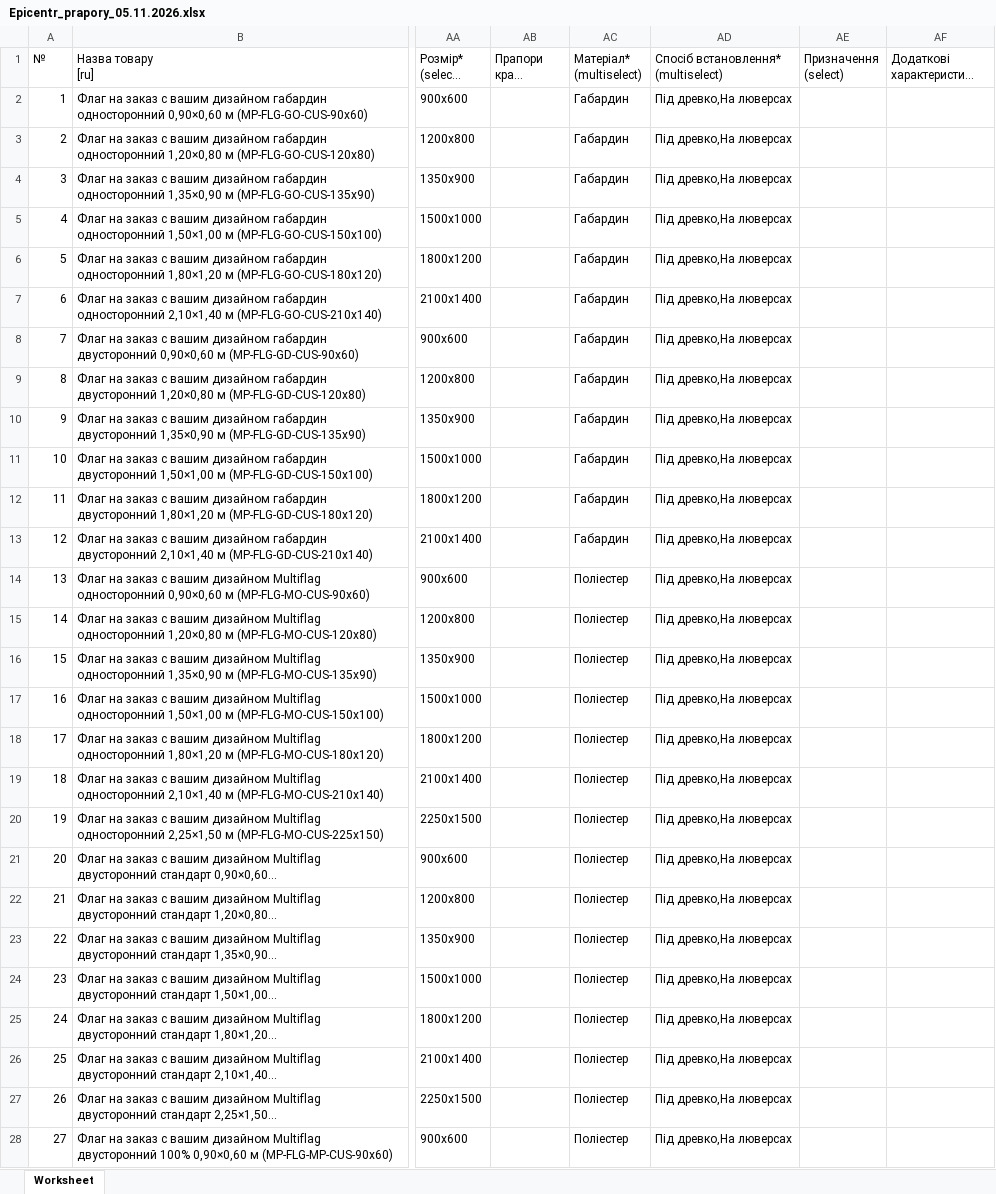
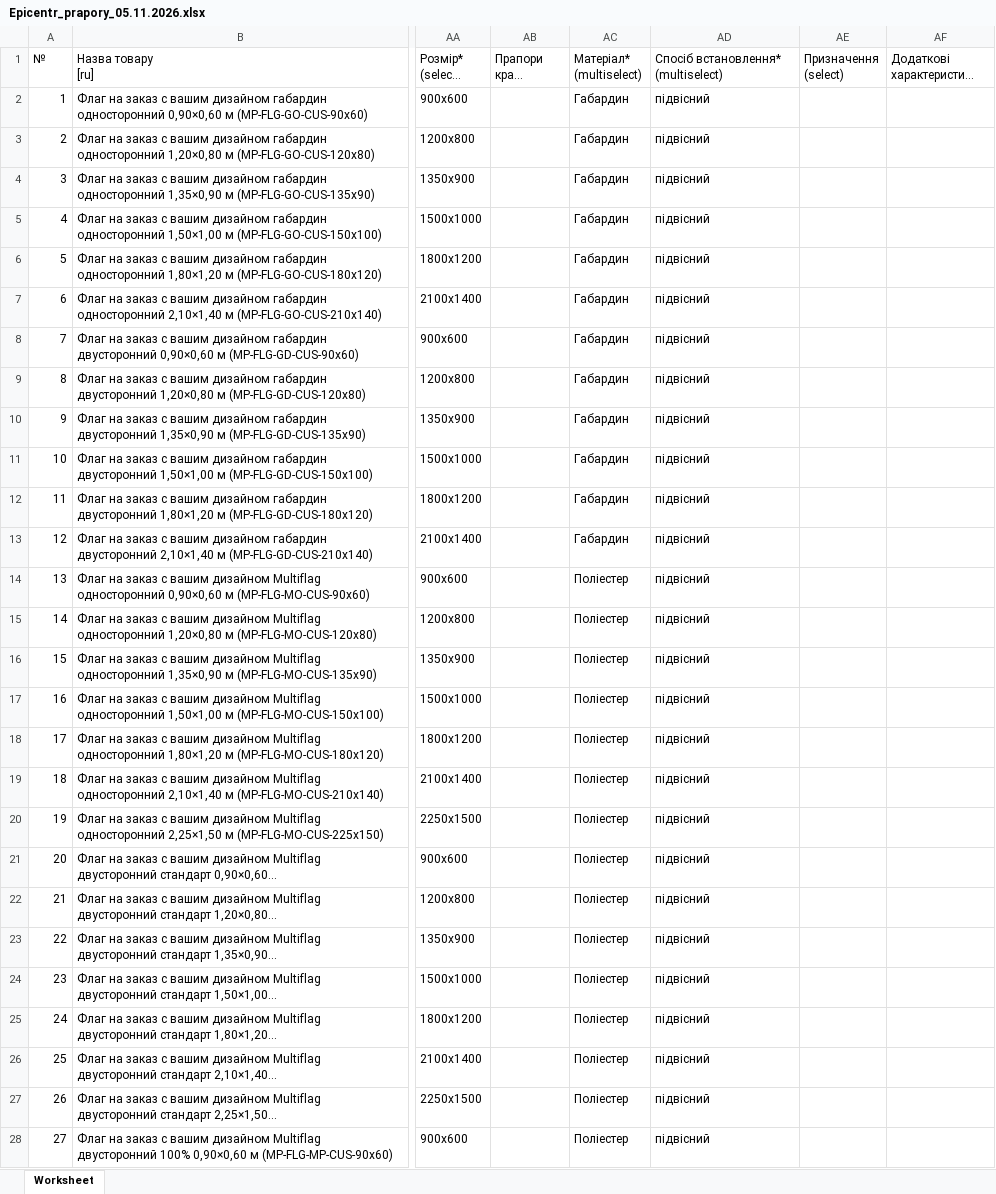
Before and after one commit to magicprintlviv-boop/druk-spacy-foto, an Excel workbook: faily/Epicentr_prapory_05.11.2026.xlsx, sheet Worksheet, drawn as a sheet; only a part is shown, gaps mark what is left out; long unchanged cells end in …; values as stored, in another font and other column widths than the file's, no borders; the diff covers the shown part only; the diff names each change by its address in the sheet, - before the commit and + after, or states it on an @@ line.

```diff
--- a/faily/Epicentr_prapory_05.11.2026.xlsx (sheet Worksheet)
+++ b/faily/Epicentr_prapory_05.11.2026.xlsx (sheet Worksheet)
-AD2:AD28: Під древко,На люверсах
+AD2:AD28: підвісний
```
Also changed, not shown: 510 edited cells elsewhere in this sheet.
